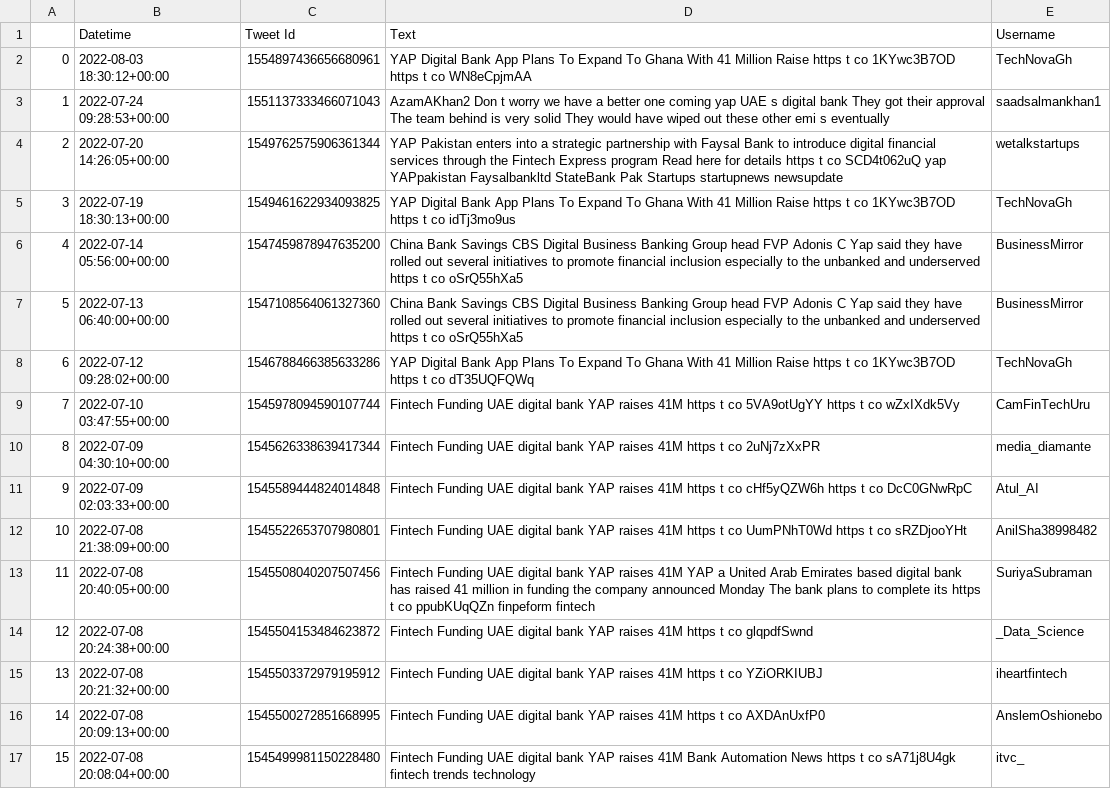
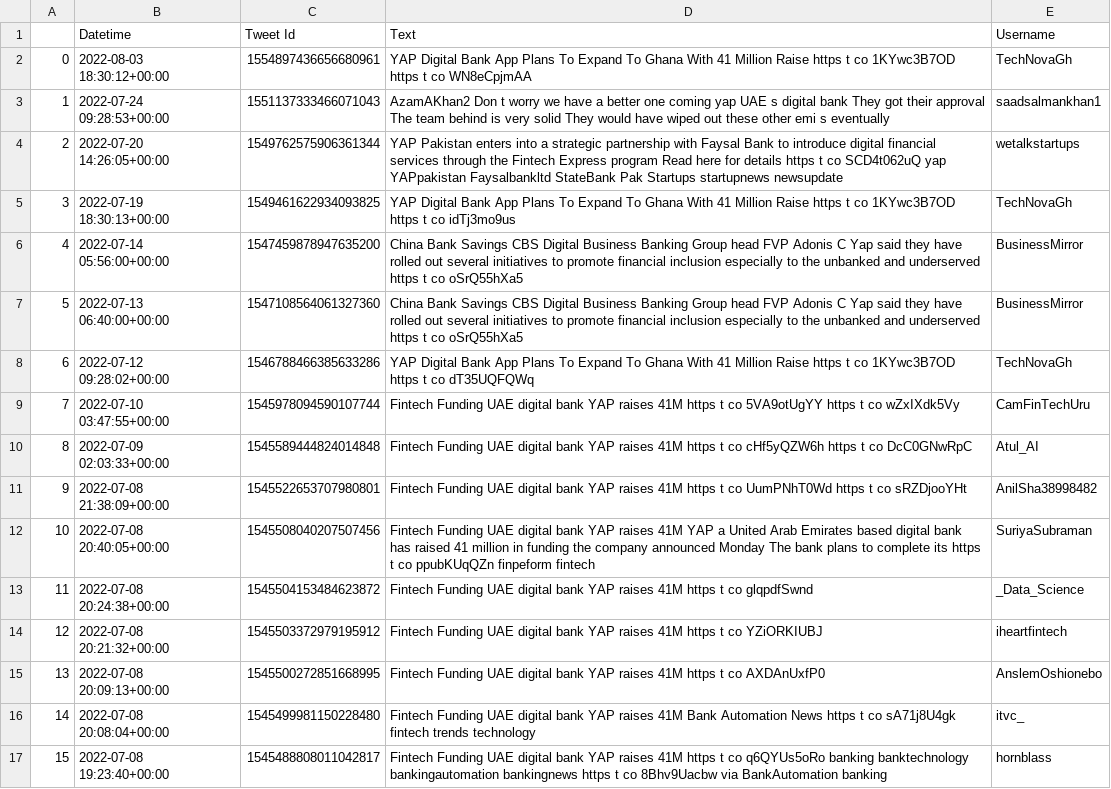
Before and after one commit to shanzaysaeed/sentimentanalysisYAP, a CSV file: Tweets.csv, drawn as a sheet; only a part is shown; the shorter side is filled out with more unchanged rows; removed rows and columns are numbered as before the commit, all else as after; the diff names each change by its address in the sheet, - before the commit and + after, or states it on an @@ line.

```diff
--- a/Tweets.csv
+++ b/Tweets.csv
-row 10: 8 | 2022-07-09 04:30:10+00:00 | 1545626338639417344 | Fintech Funding UAE digital bank YAP raises 41M https t co 2uNj7zXxPR | media_diamante
@@ column A renumbered from row 10 down @@
```
Also changed, not shown: AppStore.csv, GoogleStore.csv, 9 other files.
